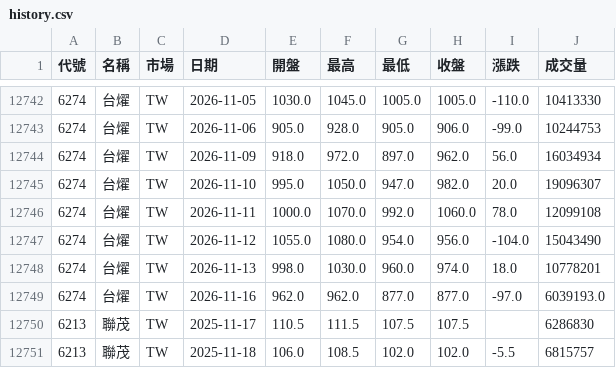
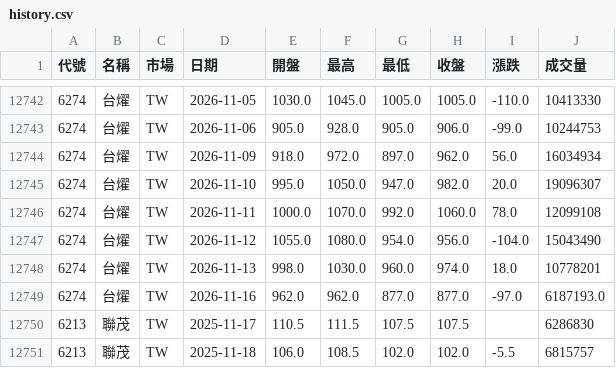
Before and after one commit to ggjason0127/stock-tracker, a CSV file: data/history.csv, drawn as a sheet; only a part is shown, gaps mark what is left out; the diff names each change by its address in the sheet, - before the commit and + after, or states it on an @@ line.

```diff
--- a/data/history.csv
+++ b/data/history.csv
-J12749 (成交量): 6039193.0
+J12749 (成交量): 6187193.0
```
Also changed, not shown: 3 other files.
